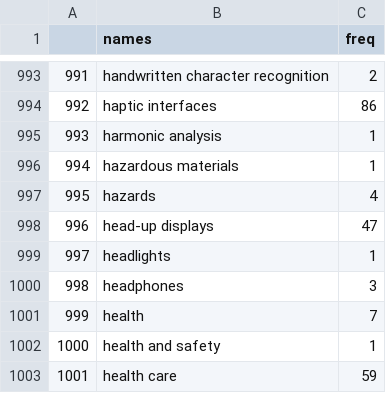
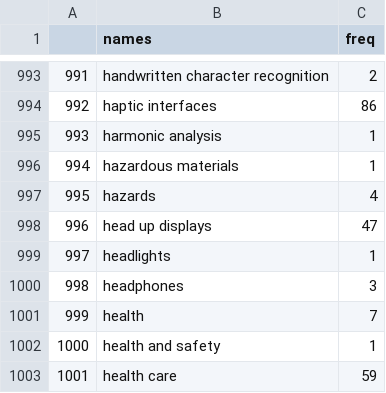
Before and after one commit to theareaorg/AREA-Research-Agenda, a CSV file: FindAR/Data/AllLowLvlTerms.csv, drawn as a sheet; only a part is shown, gaps mark what is left out.

```diff
--- a/FindAR/Data/AllLowLvlTerms.csv
+++ b/FindAR/Data/AllLowLvlTerms.csv
@@ -997,3 +997,3 @@
 995,hazards,4
-996,head-up displays,47
+996,head up displays,47
 997,headlights,1
```
Also changed, not shown: FindAR/Data/AllMidLvlTerms.csv, FindAR/Data/inds.csv, 13 other files.
